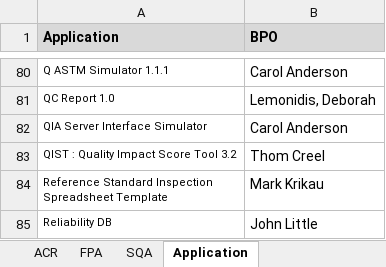
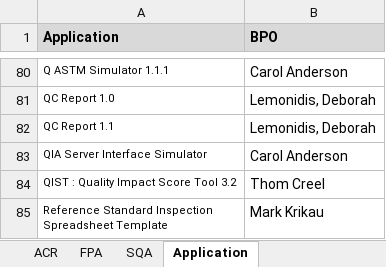
Before and after one commit to ab9sq/firstPassAcceptance, an Excel workbook: data/Dallas First Pass Acceptance.xlsx, sheet Application, drawn as a sheet; only a part is shown, gaps mark what is left out; the shorter side is filled out with more unchanged rows; values as stored, in another font and other column widths than the file's, no borders; the diff names each change by its address in the sheet, - before the commit and + after, or states it on an @@ line.

```diff
--- a/data/Dallas First Pass Acceptance.xlsx (sheet Application)
+++ b/data/Dallas First Pass Acceptance.xlsx (sheet Application)
+row 82: QC Report 1.1 | Lemonidis, Deborah
```
Also changed, not shown: sheet FPA, sheet ACR, hidden cells, data/Div First Pass Acceptance.xlsx, data/Wiesbaden First Pass Acceptance.xlsx, 3 other files.
